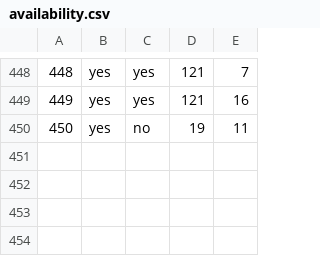
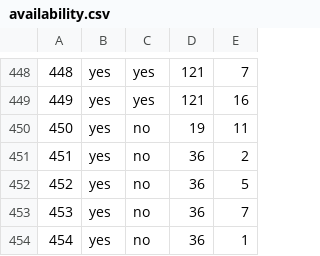
Before and after one commit to haileyxerces/MilkweedTables, a CSV file: availability.csv, drawn as a sheet; only a part is shown, gaps mark what is left out.

Commit message:
johnston seed

```diff
--- a/availability.csv
+++ b/availability.csv
@@ -450 +450,5 @@
 450,yes,no,19,11
+451,yes,no,36,2
+452,yes,no,36,5
+453,yes,no,36,7
+454,yes,no,36,1
```
